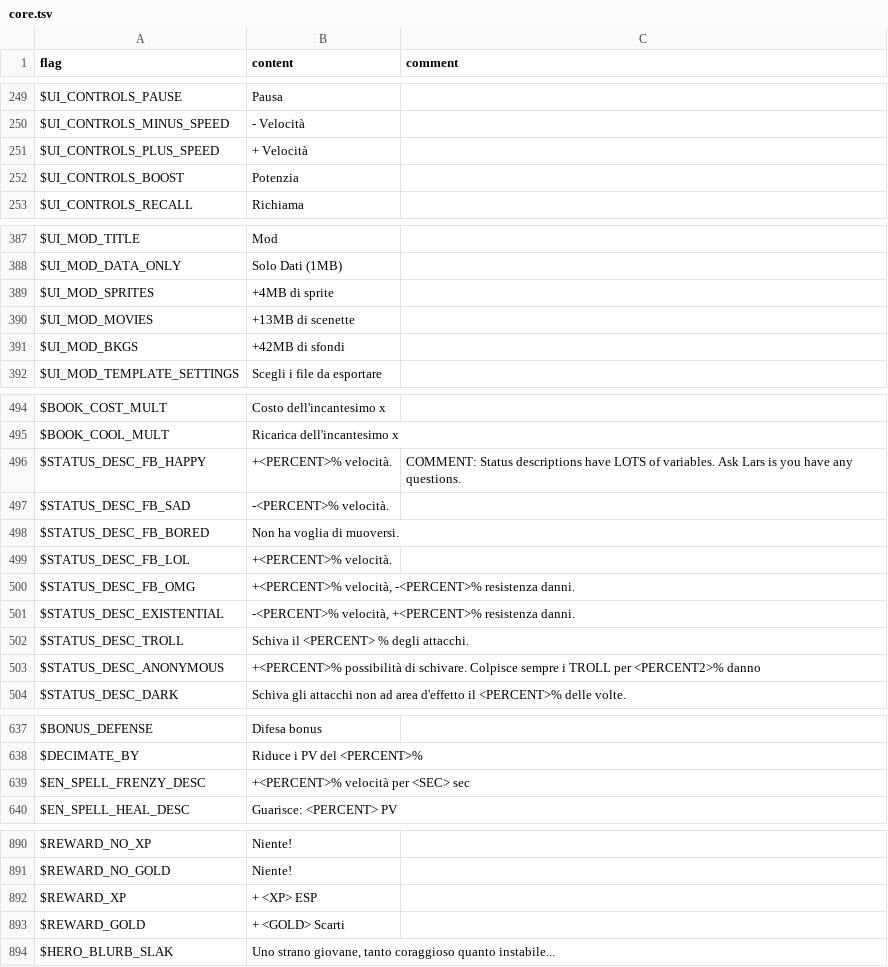
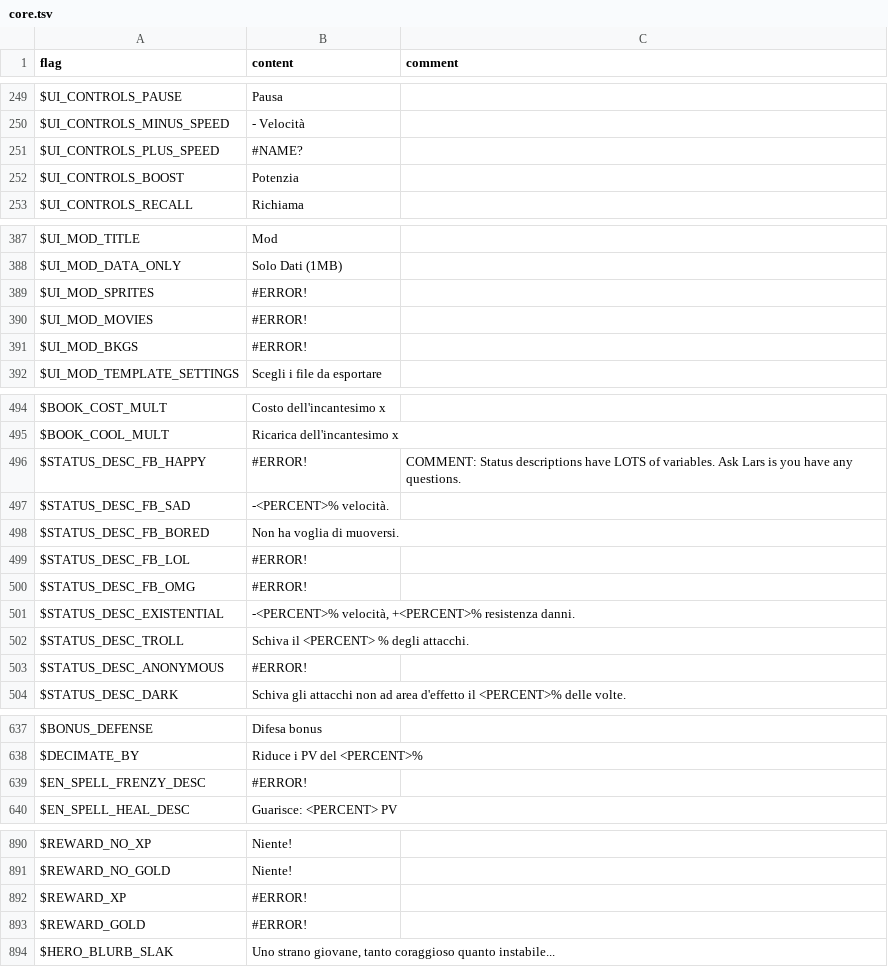
Before and after one commit to larsiusprime/defendersquest-loc, a TSV file: dq1_dx/it-IT/core.tsv, drawn as a sheet; only a part is shown, gaps mark what is left out; the diff covers the shown part only.

Commit message:
Automated sync from Google Sheets

```diff
--- a/dq1_dx/it-IT/core.tsv
+++ b/dq1_dx/it-IT/core.tsv
@@ -250,3 +250,3 @@ $UI_CONTROLS_PAUSE	Pausa
 $UI_CONTROLS_MINUS_SPEED	- Velocità
-$UI_CONTROLS_PLUS_SPEED	+ Velocità
+$UI_CONTROLS_PLUS_SPEED	#NAME?
 $UI_CONTROLS_BOOST	Potenzia
@@ -388,5 +388,5 @@ $UI_MOD_TITLE	Mod
 $UI_MOD_DATA_ONLY	Solo Dati (1MB)
-$UI_MOD_SPRITES	 +4MB di sprite
-$UI_MOD_MOVIES	 +13MB di scenette
-$UI_MOD_BKGS	 +42MB di sfondi
+$UI_MOD_SPRITES	#ERROR!
+$UI_MOD_MOVIES	#ERROR!
+$UI_MOD_BKGS	#ERROR!
 $UI_MOD_TEMPLATE_SETTINGS	Scegli i file da esportare
@@ -495,10 +495,10 @@ $BOOK_COST_MULT	Costo dell'incantesimo x
 $BOOK_COOL_MULT	Ricarica dell'incantesimo x
-$STATUS_DESC_FB_HAPPY	+<PERCENT>% velocità.	COMMENT: Status descriptions have LOTS of variables. Ask Lars is you have any questions.
+$STATUS_DESC_FB_HAPPY	#ERROR!	COMMENT: Status descriptions have LOTS of variables. Ask Lars is you have any questions.
 $STATUS_DESC_FB_SAD	-<PERCENT>% velocità.
 $STATUS_DESC_FB_BORED	Non ha voglia di muoversi.
-$STATUS_DESC_FB_LOL	+<PERCENT>% velocità.
-$STATUS_DESC_FB_OMG	+<PERCENT>% velocità, -<PERCENT>% resistenza danni.
+$STATUS_DESC_FB_LOL	#ERROR!
+$STATUS_DESC_FB_OMG	#ERROR!
 $STATUS_DESC_EXISTENTIAL	-<PERCENT>% velocità, +<PERCENT>% resistenza danni.
 $STATUS_DESC_TROLL	Schiva il <PERCENT> % degli attacchi.
-$STATUS_DESC_ANONYMOUS	+<PERCENT>% possibilità di schivare. Colpisce sempre i TROLL per <PERCENT2>% danno
+$STATUS_DESC_ANONYMOUS	#ERROR!
 $STATUS_DESC_DARK	Schiva gli attacchi non ad area d'effetto il <PERCENT>% delle volte.
@@ -638,3 +638,3 @@ $BONUS_DEFENSE	Difesa bonus
 $DECIMATE_BY	Riduce i PV del <PERCENT>%
-$EN_SPELL_FRENZY_DESC	+<PERCENT>% velocità per <SEC> sec
+$EN_SPELL_FRENZY_DESC	#ERROR!
 $EN_SPELL_HEAL_DESC	Guarisce: <PERCENT> PV
@@ -891,4 +891,4 @@ $REWARD_NO_XP	Niente!
 $REWARD_NO_GOLD	Niente!
-$REWARD_XP	+ <XP> ESP
-$REWARD_GOLD	+ <GOLD> Scarti
+$REWARD_XP	#ERROR!
+$REWARD_GOLD	#ERROR!
 $HERO_BLURB_SLAK	Uno strano giovane, tanto coraggioso quanto instabile...
```
Also changed, not shown: 2 edited cells elsewhere in this file.
